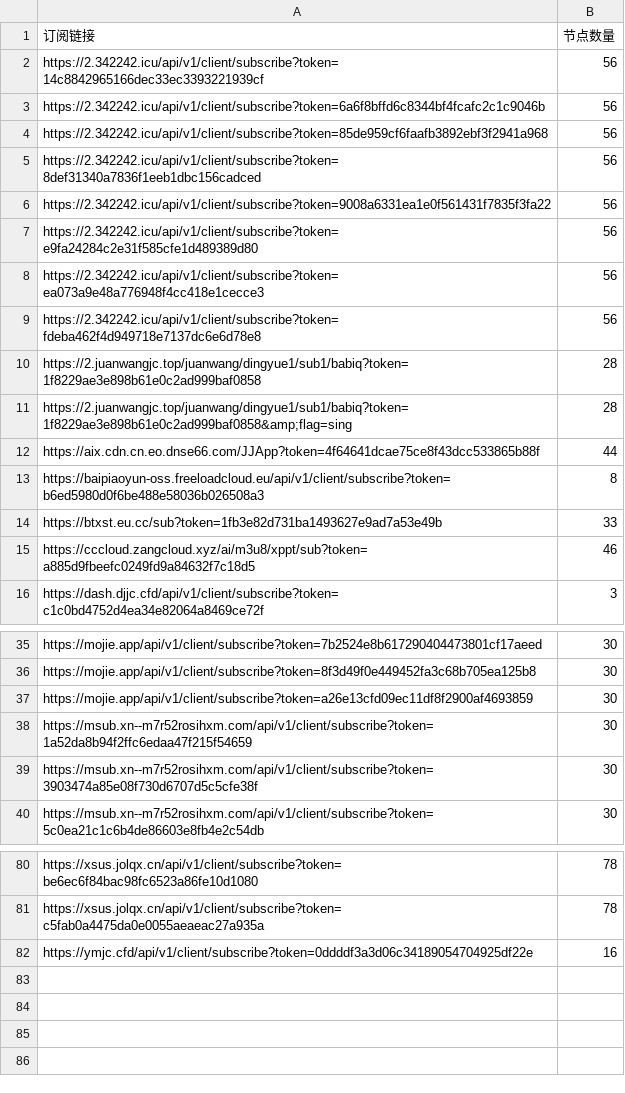
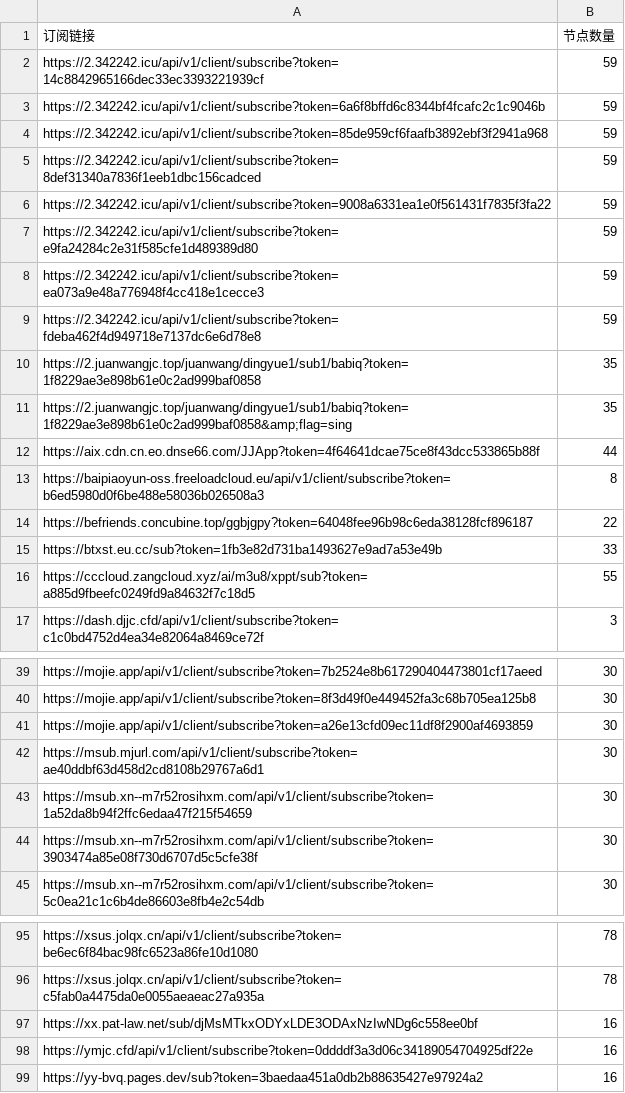
Before and after one commit to pdd520/NodeParser, a CSV file: sub_parser.csv, drawn as a sheet; only a part is shown, gaps mark what is left out; the diff covers the shown part only.

```diff
--- a/sub_parser.csv
+++ b/sub_parser.csv
@@ -1,16 +1,17 @@
 订阅链接,节点数量
-https://2.342242.icu/api/v1/client/subscribe?token=14c8842965166dec33ec3393221939cf,56
-https://2.342242.icu/api/v1/client/subscribe?token=6a6f8bffd6c8344bf4fcafc2c1c9046b,56
-https://2.342242.icu/api/v1/client/subscribe?token=85de959cf6faafb3892ebf3f2941a968,56
-https://2.342242.icu/api/v1/client/subscribe?token=8def31340a7836f1eeb1dbc156cadced,56
-https://2.342242.icu/api/v1/client/subscribe?token=9008a6331ea1e0f561431f7835f3fa22,56
-https://2.342242.icu/api/v1/client/subscribe?token=e9fa24284c2e31f585cfe1d489389d80,56
-https://2.342242.icu/api/v1/client/subscribe?token=ea073a9e48a776948f4cc418e1cecce3,56
-https://2.342242.icu/api/v1/client/subscribe?token=fdeba462f4d949718e7137dc6e6d78e8,56
-https://2.juanwangjc.top/juanwang/dingyue1/sub1/babiq?token=1f8229ae3e898b61e0c2ad999baf0858,28
-https://2.juanwangjc.top/juanwang/dingyue1/sub1/babiq?token=1f8229ae3e898b61e0c2ad999baf0858&amp;flag=sing,28
+https://2.342242.icu/api/v1/client/subscribe?token=14c8842965166dec33ec3393221939cf,59
+https://2.342242.icu/api/v1/client/subscribe?token=6a6f8bffd6c8344bf4fcafc2c1c9046b,59
+https://2.342242.icu/api/v1/client/subscribe?token=85de959cf6faafb3892ebf3f2941a968,59
+https://2.342242.icu/api/v1/client/subscribe?token=8def31340a7836f1eeb1dbc156cadced,59
+https://2.342242.icu/api/v1/client/subscribe?token=9008a6331ea1e0f561431f7835f3fa22,59
+https://2.342242.icu/api/v1/client/subscribe?token=e9fa24284c2e31f585cfe1d489389d80,59
+https://2.342242.icu/api/v1/client/subscribe?token=ea073a9e48a776948f4cc418e1cecce3,59
+https://2.342242.icu/api/v1/client/subscribe?token=fdeba462f4d949718e7137dc6e6d78e8,59
+https://2.juanwangjc.top/juanwang/dingyue1/sub1/babiq?token=1f8229ae3e898b61e0c2ad999baf0858,35
+https://2.juanwangjc.top/juanwang/dingyue1/sub1/babiq?token=1f8229ae3e898b61e0c2ad999baf0858&amp;flag=sing,35
 https://aix.cdn.cn.eo.dnse66.com/JJApp?token=4f64641dcae75ce8f43dcc533865b88f,44
 https://baipiaoyun-oss.freeloadcloud.eu/api/v1/client/subscribe?token=b6ed5980d0f6be488e58036b026508a3,8
+https://befriends.concubine.top/ggbjgpy?token=64048fee96b98c6eda38128fcf896187,22
 https://btxst.eu.cc/sub?token=1fb3e82d731ba1493627e9ad7a53e49b,33
-https://cccloud.zangcloud.xyz/ai/m3u8/xppt/sub?token=a885d9fbeefc0249fd9a84632f7c18d5,46
+https://cccloud.zangcloud.xyz/ai/m3u8/xppt/sub?token=a885d9fbeefc0249fd9a84632f7c18d5,55
 https://dash.djjc.cfd/api/v1/client/subscribe?token=c1c0bd4752d4ea34e82064a8469ce72f,3
@@ -37,2 +41,3 @@ https://mojie.app/api/v1/client/subscribe?token=8f3d49f0e449452fa3c68b705ea125b8
 https://mojie.app/api/v1/client/subscribe?token=a26e13cfd09ec11df8f2900af4693859,30
+https://msub.mjurl.com/api/v1/client/subscribe?token=ae40ddbf63d458d2cd8108b29767a6d1,30
 https://msub.xn--m7r52rosihxm.com/api/v1/client/subscribe?token=1a52da8b94f2ffc6edaa47f215f54659,30
@@ -81,2 +96,4 @@ https://xsus.jolqx.cn/api/v1/client/subscribe?token=be6ec6f84bac98fc6523a86fe10d
 https://xsus.jolqx.cn/api/v1/client/subscribe?token=c5fab0a4475da0e0055aeaeac27a935a,78
+https://xx.pat-law.net/sub/djMsMTkxODYxLDE3ODAxNzIwNDg6c558ee0bf,16
 https://ymjc.cfd/api/v1/client/subscribe?token=0ddddf3a3d06c34189054704925df22e,16
+https://yy-bvq.pages.dev/sub?token=3baedaa451a0db2b88635427e97924a2,16
```
Also changed, not shown: 15 added rows, 2 removed rows and 1 edited cell elsewhere in this file, 3 other files.
